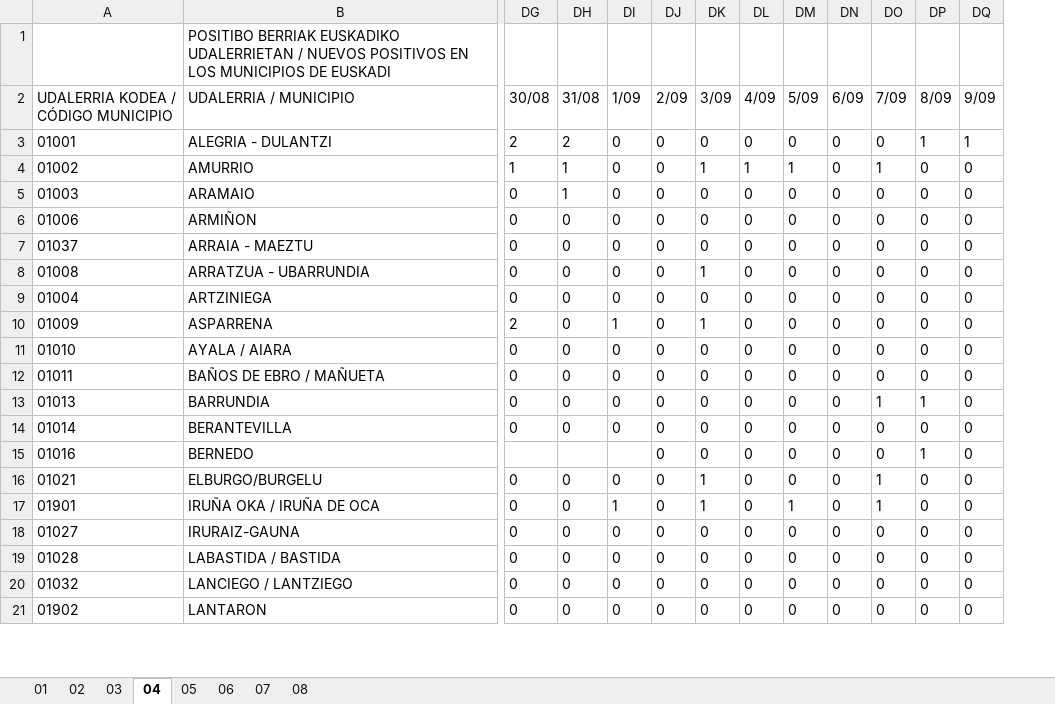
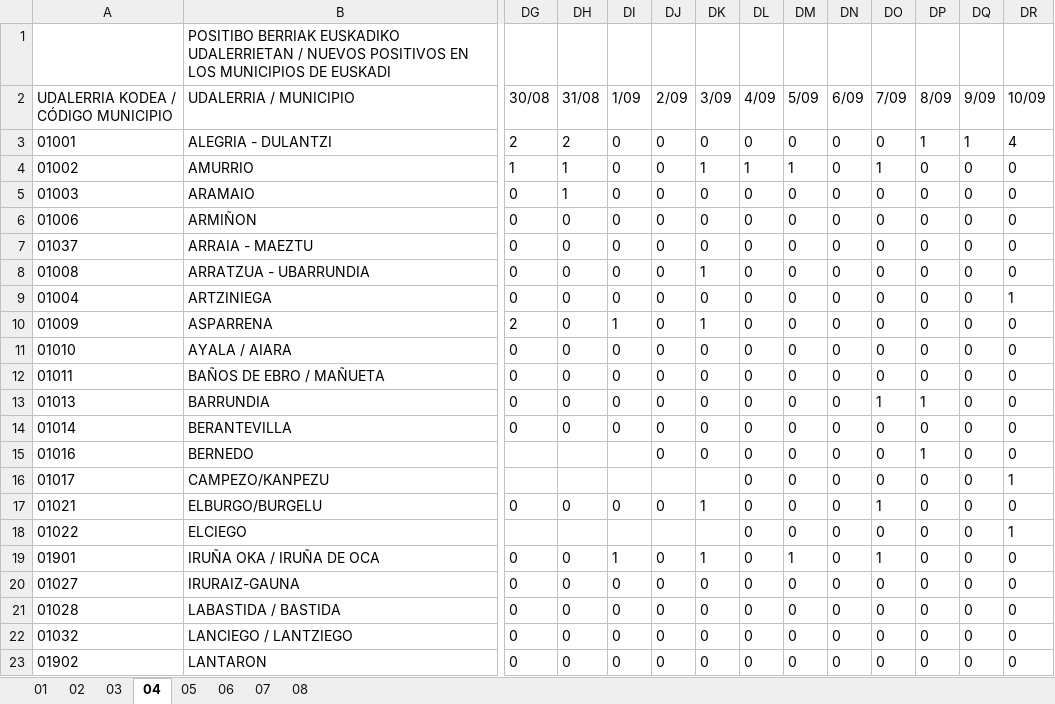
Before and after one commit to numeroteca/covid19, an Excel workbook: data/original/spain/euskadi/situacion-epidemiologica.xlsx, sheet 04, drawn as a sheet; only a part is shown, gaps mark what is left out; values as stored, in another font and other column widths than the file's, no borders; rows hold the shown columns only; the diff names each change by its address in the sheet, - before the commit and + after, or states it on an @@ line.

Commit message:
update EUS data-charts 2020.09.10

```diff
--- a/data/original/spain/euskadi/situacion-epidemiologica.xlsx (sheet 04)
+++ b/data/original/spain/euskadi/situacion-epidemiologica.xlsx (sheet 04)
+column DR (10/09), rows 3-15: 4 | 0 | 0 | 0 | 0 | 0 | 1 | 0 | 0 | 0 | 0 | 0 | 0; row 17: 0; rows 19-23: all 0
+row 16: 01017 | CAMPEZO/KANPEZU |  |  |  |  |  | 0 | 0 | 0 | 0 | 0 | 0 | 1
+row 18: 01022 | ELCIEGO |  |  |  |  |  | 0 | 0 | 0 | 0 | 0 | 0 | 1
```
Also changed, not shown: sheet 01, sheet 02, sheet 05, data/original/spain/euskadi/datos-asistenciales.xlsx, 29 other files.
